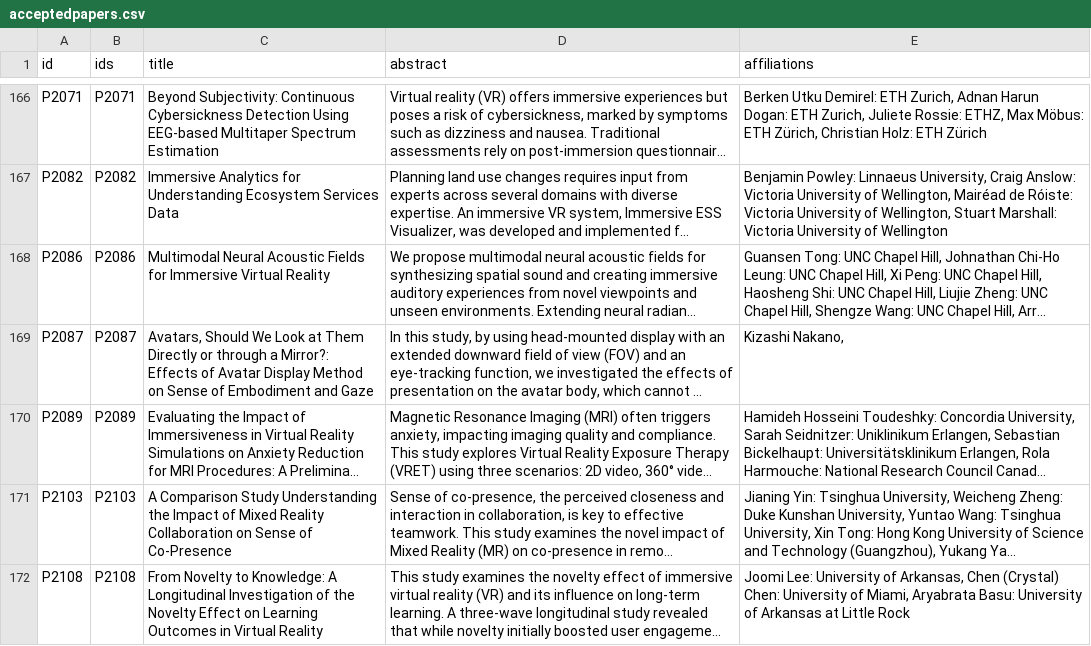
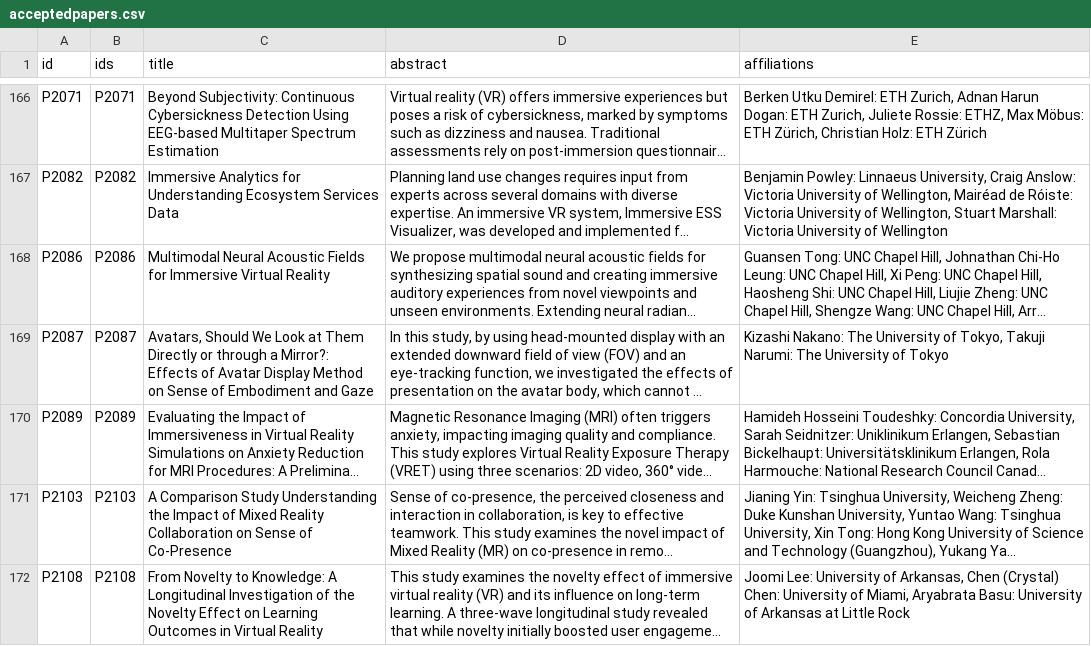
Before and after one commit to ieeevr/2026, a CSV file: _data/acceptedpapers.csv, drawn as a sheet; only a part is shown, gaps mark what is left out; long unchanged cells end in …; the diff names each change by its address in the sheet, - before the commit and + after, or states it on an @@ line.

Commit message:
Update acceptedpapers.csv

```diff
--- a/_data/acceptedpapers.csv
+++ b/_data/acceptedpapers.csv
-E169 (affiliations): Kizashi Nakano,
+E169 (affiliations): Kizashi Nakano: The University of Tokyo, Takuji Narumi: The University of Tokyo
```
